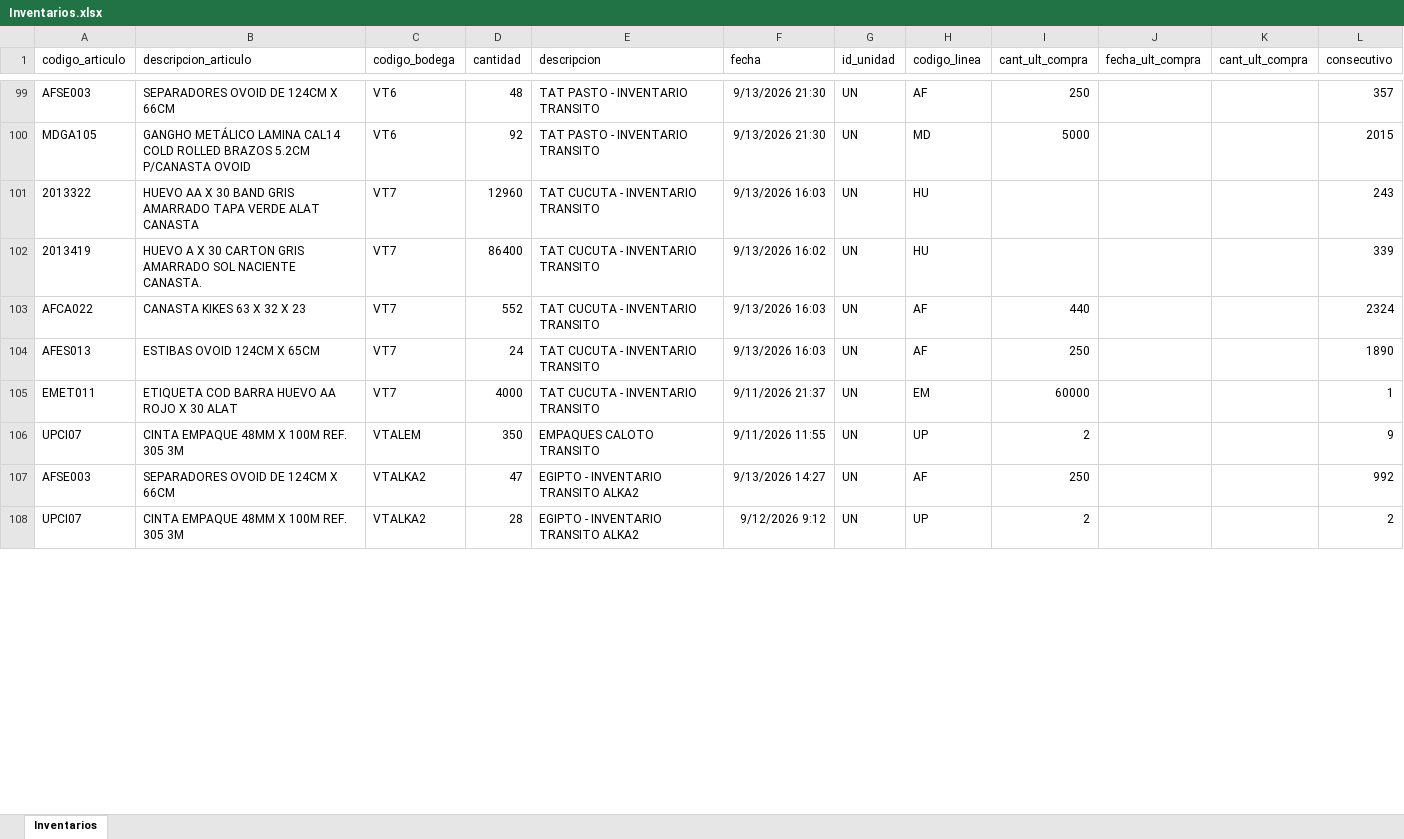
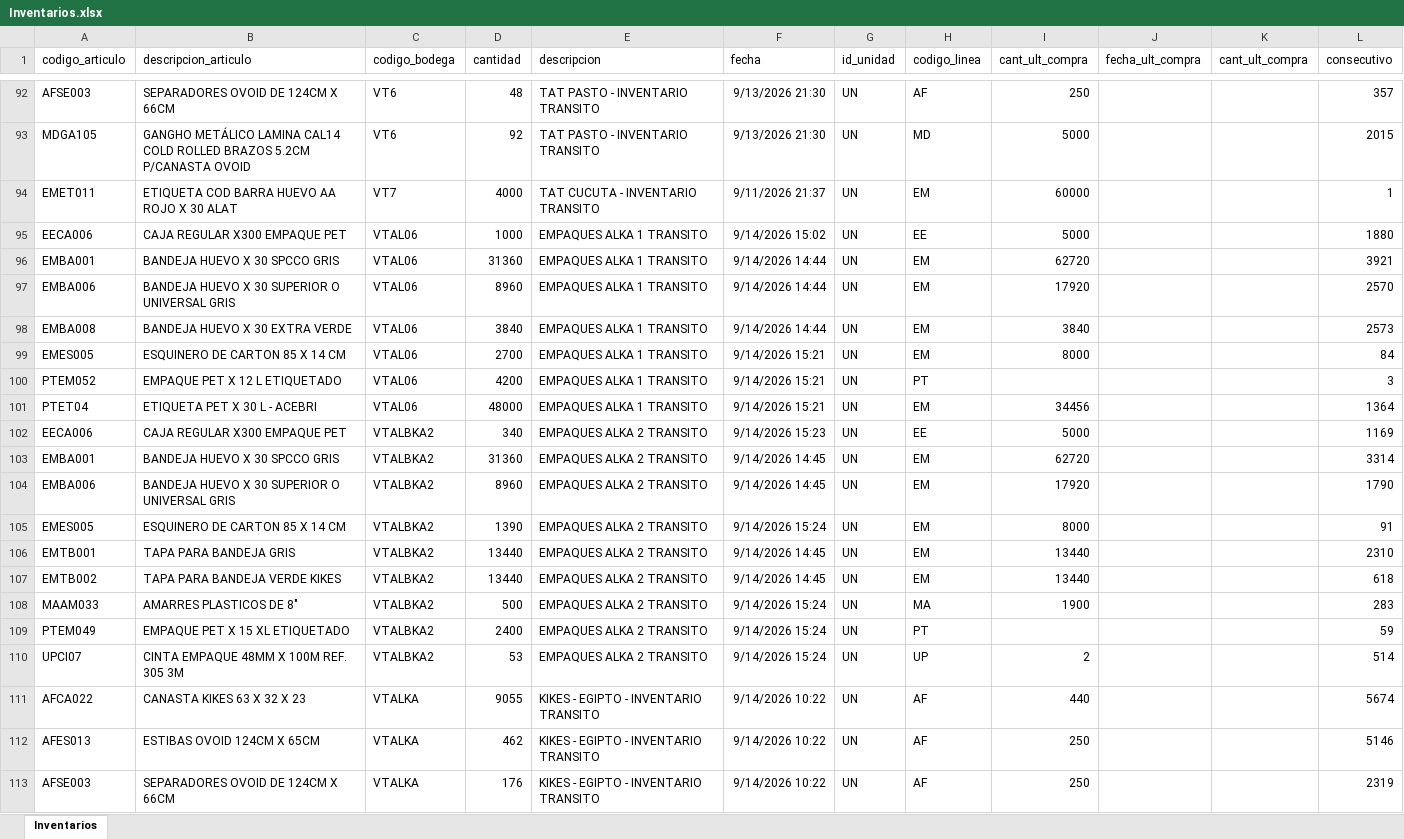
Before and after one commit to CamiVargas25/Inventarios, an Excel workbook: Inventarios.xlsx, sheet Inventarios, drawn as a sheet; only a part is shown, gaps mark what is left out; values as stored, in another font and other column widths than the file's, no borders; removed rows and columns are numbered as before the commit, all else as after; the diff covers the shown part only; the diff names each change by its address in the sheet, - before the commit and + after, or states it on an @@ line.

```diff
--- a/Inventarios.xlsx (sheet Inventarios)
+++ b/Inventarios.xlsx (sheet Inventarios)
-row 101: 2013322 | HUEVO AA X 30 BAND GRIS AMARRADO TAPA VERDE ALAT CANASTA | VT7 | 12960 | TAT CUCUTA - INVENTARIO TRANSITO | 9/13/2026 16:03 | UN | HU |  |  |  | 243
-row 102: 2013419 | HUEVO A X 30 CARTON GRIS AMARRADO SOL NACIENTE CANASTA. | VT7 | 86400 | TAT CUCUTA - INVENTARIO TRANSITO | 9/13/2026 16:02 | UN | HU |  |  |  | 339
-row 103: AFCA022 | CANASTA KIKES 63 X 32 X 23 | VT7 | 552 | TAT CUCUTA - INVENTARIO TRANSITO | 9/13/2026 16:03 | UN | AF | 440 |  |  | 2324
-row 104: AFES013 | ESTIBAS OVOID 124CM X 65CM | VT7 | 24 | TAT CUCUTA - INVENTARIO TRANSITO | 9/13/2026 16:03 | UN | AF | 250 |  |  | 1890
+row 95: EECA006 | CAJA REGULAR X300 EMPAQUE PET | VTAL06 | 1000 | EMPAQUES ALKA 1 TRANSITO | 9/14/2026 15:02 | UN | EE | 5000 |  |  | 1880
+row 96: EMBA001 | BANDEJA HUEVO X 30 SPCCO GRIS | VTAL06 | 31360 | EMPAQUES ALKA 1 TRANSITO | 9/14/2026 14:44 | UN | EM | 62720 |  |  | 3921
+row 97: EMBA006 | BANDEJA HUEVO X 30 SUPERIOR O UNIVERSAL GRIS | VTAL06 | 8960 | EMPAQUES ALKA 1 TRANSITO | 9/14/2026 14:44 | UN | EM | 17920 |  |  | 2570
+row 98: EMBA008 | BANDEJA HUEVO X 30 EXTRA VERDE | VTAL06 | 3840 | EMPAQUES ALKA 1 TRANSITO | 9/14/2026 14:44 | UN | EM | 3840 |  |  | 2573
+row 99: EMES005 | ESQUINERO DE CARTON 85 X 14 CM | VTAL06 | 2700 | EMPAQUES ALKA 1 TRANSITO | 9/14/2026 15:21 | UN | EM | 8000 |  |  | 84
+row 100: PTEM052 | EMPAQUE PET X 12 L ETIQUETADO | VTAL06 | 4200 | EMPAQUES ALKA 1 TRANSITO | 9/14/2026 15:21 | UN | PT |  |  |  | 3
+row 101: PTET04 | ETIQUETA PET X 30 L - ACEBRI | VTAL06 | 48000 | EMPAQUES ALKA 1 TRANSITO | 9/14/2026 15:21 | UN | EM | 34456 |  |  | 1364
+row 102: EECA006 | CAJA REGULAR X300 EMPAQUE PET | VTALBKA2 | 340 | EMPAQUES ALKA 2 TRANSITO | 9/14/2026 15:23 | UN | EE | 5000 |  |  | 1169
+row 103: EMBA001 | BANDEJA HUEVO X 30 SPCCO GRIS | VTALBKA2 | 31360 | EMPAQUES ALKA 2 TRANSITO | 9/14/2026 14:45 | UN | EM | 62720 |  |  | 3314
+row 104: EMBA006 | BANDEJA HUEVO X 30 SUPERIOR O UNIVERSAL GRIS | VTALBKA2 | 8960 | EMPAQUES ALKA 2 TRANSITO | 9/14/2026 14:45 | UN | EM | 17920 |  |  | 1790
+row 105: EMES005 | ESQUINERO DE CARTON 85 X 14 CM | VTALBKA2 | 1390 | EMPAQUES ALKA 2 TRANSITO | 9/14/2026 15:24 | UN | EM | 8000 |  |  | 91
+row 106: EMTB001 | TAPA PARA BANDEJA GRIS | VTALBKA2 | 13440 | EMPAQUES ALKA 2 TRANSITO | 9/14/2026 14:45 | UN | EM | 13440 |  |  | 2310
+row 107: EMTB002 | TAPA PARA BANDEJA VERDE KIKES | VTALBKA2 | 13440 | EMPAQUES ALKA 2 TRANSITO | 9/14/2026 14:45 | UN | EM | 13440 |  |  | 618
+row 108: MAAM033 | AMARRES PLASTICOS DE 8" | VTALBKA2 | 500 | EMPAQUES ALKA 2 TRANSITO | 9/14/2026 15:24 | UN | MA | 1900 |  |  | 283
+row 109: PTEM049 | EMPAQUE PET X 15 XL ETIQUETADO | VTALBKA2 | 2400 | EMPAQUES ALKA 2 TRANSITO | 9/14/2026 15:24 | UN | PT |  |  |  | 59
-C110 (codigo_bodega): VTALEM
+C110 (codigo_bodega): VTALBKA2
-D110 (cantidad): 350
+D110 (cantidad): 53
-E110 (descripcion): EMPAQUES CALOTO TRANSITO
+E110 (descripcion): EMPAQUES ALKA 2 TRANSITO
-F110 (fecha): 9/11/2026 11:55
+F110 (fecha): 9/14/2026 15:24
-L110 (consecutivo): 9
+L110 (consecutivo): 514
+row 111: AFCA022 | CANASTA KIKES 63 X 32 X 23 | VTALKA | 9055 | KIKES - EGIPTO - INVENTARIO TRANSITO | 9/14/2026 10:22 | UN | AF | 440 |  |  | 5674
+row 112: AFES013 | ESTIBAS OVOID 124CM X 65CM | VTALKA | 462 | KIKES - EGIPTO - INVENTARIO TRANSITO | 9/14/2026 10:22 | UN | AF | 250 |  |  | 5146
-C113 (codigo_bodega): VTALKA2
+C113 (codigo_bodega): VTALKA
-D113 (cantidad): 47
+D113 (cantidad): 176
-E113 (descripcion): EGIPTO - INVENTARIO TRANSITO ALKA2
+E113 (descripcion): KIKES - EGIPTO - INVENTARIO TRANSITO
-F113 (fecha): 9/13/2026 14:27
+F113 (fecha): 9/14/2026 10:22
-L113 (consecutivo): 992
+L113 (consecutivo): 2319
-row 108: UPCI07 | CINTA EMPAQUE 48MM X 100M REF. 305 3M | VTALKA2 | 28 | EGIPTO - INVENTARIO TRANSITO ALKA2 | 9/12/2026 9:12 | UN | UP | 2 |  |  | 2
```
Also changed, not shown: 44 added rows, 43 removed rows and 142 edited cells elsewhere in this sheet, Kardex.xlsx.
